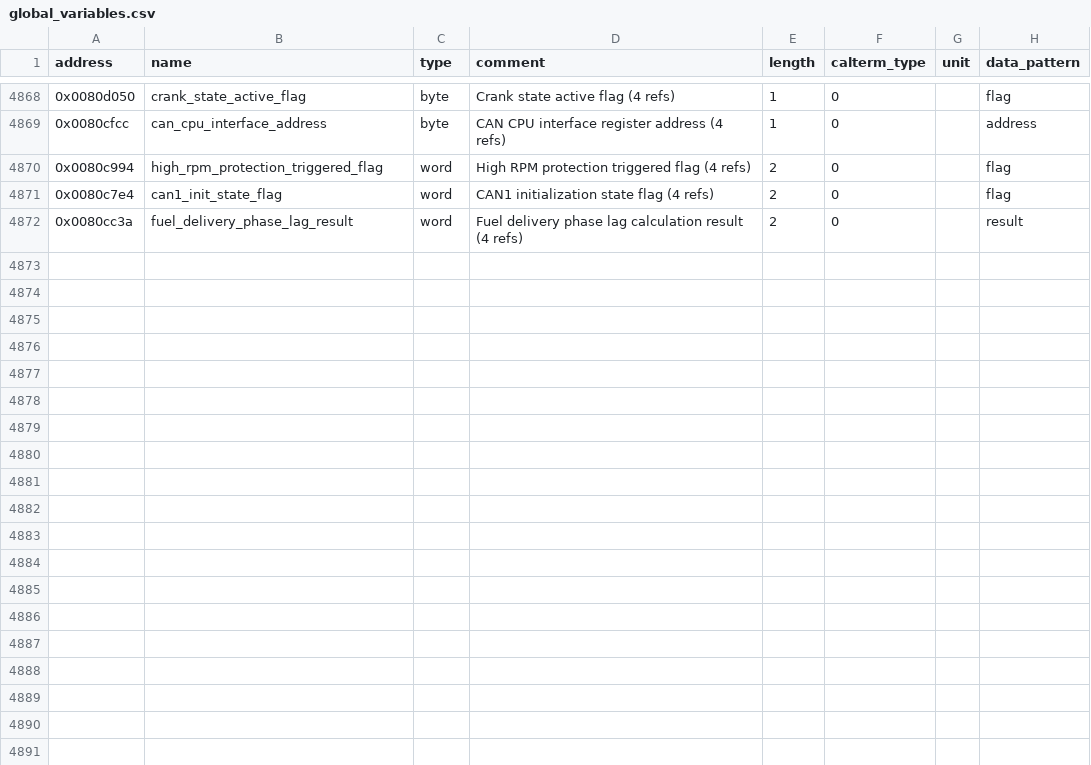
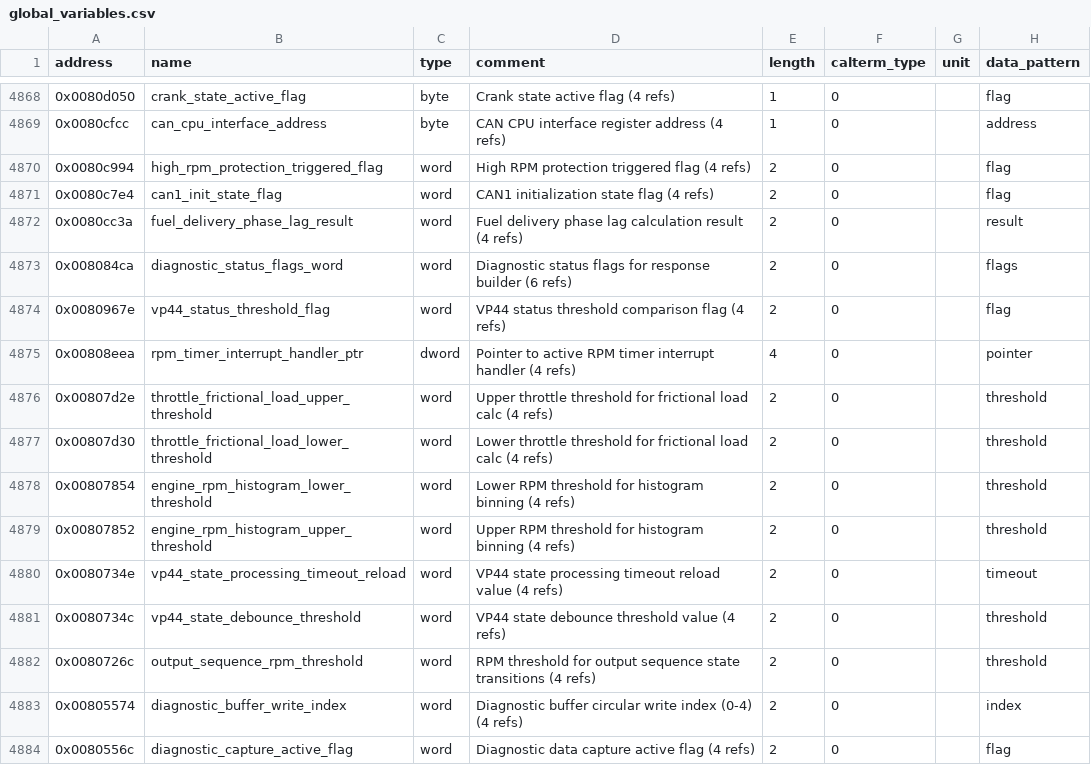
Before and after one commit to jlaustill/J90280.05.analysis, a CSV file: ghidra/CM550.rep/global_variables.csv, drawn as a sheet; only a part is shown, gaps mark what is left out.

```diff
--- a/ghidra/CM550.rep/global_variables.csv
+++ b/ghidra/CM550.rep/global_variables.csv
@@ -4872 +4872,13 @@ address,name,type,comment,length,calterm_type,unit,data_pattern
 0x0080cc3a,fuel_delivery_phase_lag_result,word,Fuel delivery phase lag calculation result (4 refs),2,0,,result
+0x008084ca,diagnostic_status_flags_word,word,Diagnostic status flags for response builder (6 refs),2,0,,flags
+0x0080967e,vp44_status_threshold_flag,word,VP44 status threshold comparison flag (4 refs),2,0,,flag
+0x00808eea,rpm_timer_interrupt_handler_ptr,dword,Pointer to active RPM timer interrupt handler (4 refs),4,0,,pointer
+0x00807d2e,throttle_frictional_load_upper_threshold,word,Upper throttle threshold for frictional load calc (4 refs),2,0,,threshold
+0x00807d30,throttle_frictional_load_lower_threshold,word,Lower throttle threshold for frictional load calc (4 refs),2,0,,threshold
+0x00807854,engine_rpm_histogram_lower_threshold,word,Lower RPM threshold for histogram binning (4 refs),2,0,,threshold
+0x00807852,engine_rpm_histogram_upper_threshold,word,Upper RPM threshold for histogram binning (4 refs),2,0,,threshold
+0x0080734e,vp44_state_processing_timeout_reload,word,VP44 state processing timeout reload value (4 refs),2,0,,timeout
+0x0080734c,vp44_state_debounce_threshold,word,VP44 state debounce threshold value (4 refs),2,0,,threshold
+0x0080726c,output_sequence_rpm_threshold,word,RPM threshold for output sequence state transitions (4 refs),2,0,,threshold
+0x00805574,diagnostic_buffer_write_index,word,Diagnostic buffer circular write index (0-4) (4 refs),2,0,,index
+0x0080556c,diagnostic_capture_active_flag,word,Diagnostic data capture active flag (4 refs),2,0,,flag
```
Also changed, not shown: 2 other files.
